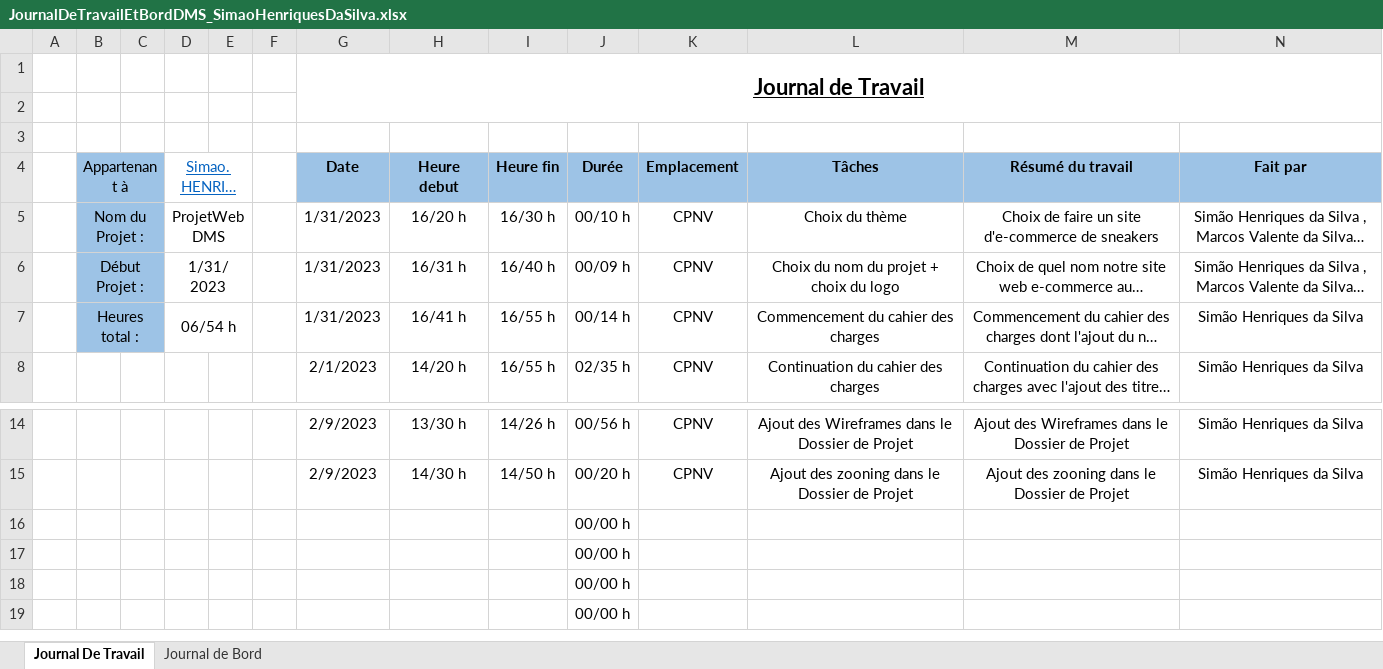
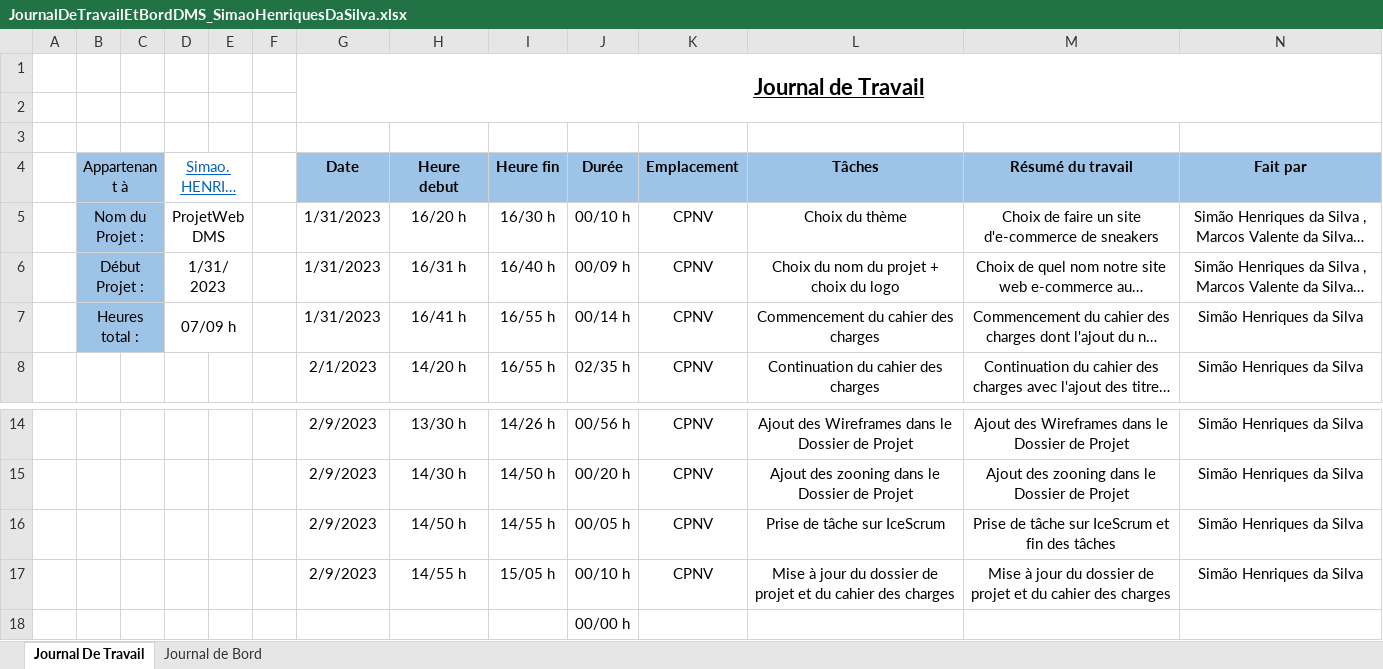
Before and after one commit to CPNV-Diego/ProjetWebDMS, an Excel workbook: Documentation/JournalDeTravailEtBordDMS_SimaoHenriquesDaSilva.xlsx, sheet Journal De Travail, drawn as a sheet; only a part is shown, gaps mark what is left out; the shorter side is filled out with more unchanged rows; long unchanged cells end in …; values as stored, in another font and other column widths than the file's, no borders; table styles not drawn; removed rows and columns are numbered as before the commit, all else as after; the diff names each change by its address in the sheet, - before the commit and + after, or states it on an @@ line.

Commit message:
Mise à jour du Journal de Bord
Mise à jour du Journal de Bord avec la modification du dossier de projet et de la modification du cahier des charges

```diff
--- a/Documentation/JournalDeTravailEtBordDMS_SimaoHenriquesDaSilva.xlsx (sheet Journal De Travail)
+++ b/Documentation/JournalDeTravailEtBordDMS_SimaoHenriquesDaSilva.xlsx (sheet Journal De Travail)
-D7 (Simao.HENRIQUES-SILVA@cpnv.ch): 06/54 h
+D7 (Simao.HENRIQUES-SILVA@cpnv.ch): 07/09 h
-row 16:  |  |  |  |  |  |  |  |  | 00/00 h
-row 17:  |  |  |  |  |  |  |  |  | 00/00 h
+row 16:  |  |  |  |  |  | 2/9/2023 | 14/50 h | 14/55 h | 00/05 h | CPNV | Prise de tâche sur IceScrum | Prise de tâche sur IceScrum et fin des tâches | Simão Henriques da Silva
+row 17:  |  |  |  |  |  | 2/9/2023 | 14/55 h | 15/05 h | 00/10 h | CPNV | Mise à jour du dossier de projet et du cahier des charges | Mise à jour du dossier de projet et du cahier des charges | Simão Henriques da Silva
```
